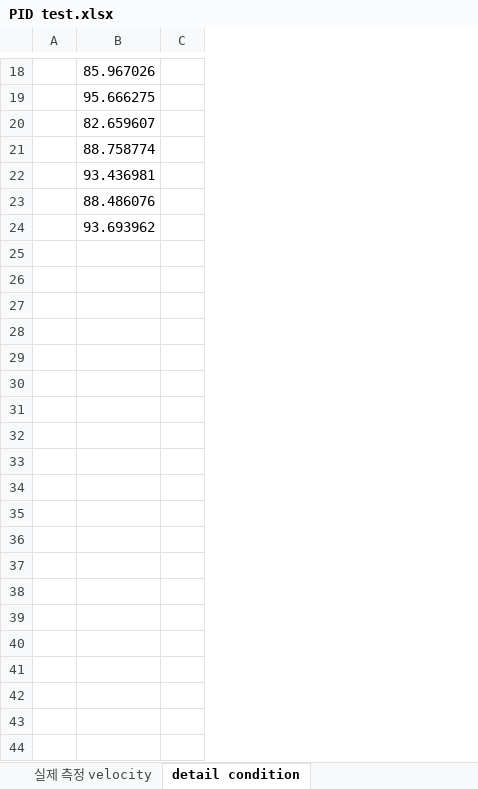
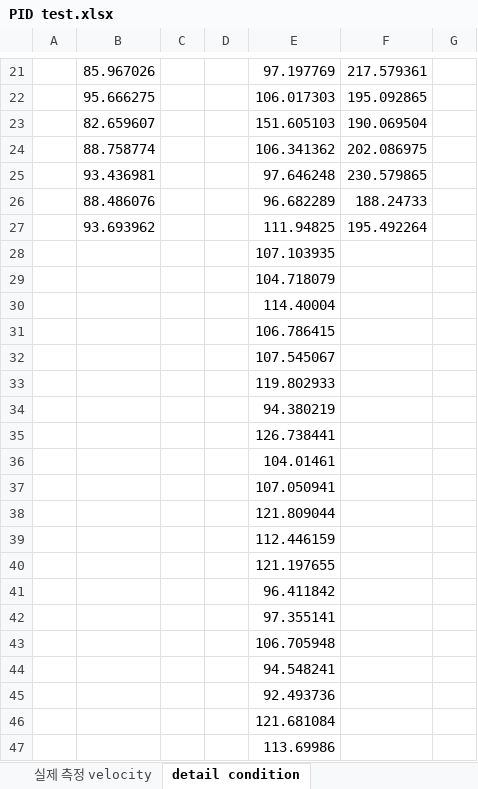
Before and after one commit to Uuuuuuho/testbench, an Excel workbook: PID test.xlsx, sheet detail condition, drawn as a sheet; only a part is shown, gaps mark what is left out; values as stored, in another font and other column widths than the file's, no borders; charts and pictures not drawn; removed rows and columns are numbered as before the commit, all else as after; the diff covers the shown part only; the diff names each change by its address in the sheet, - before the commit and + after, or states it on an @@ line.

```diff
--- a/PID test.xlsx (sheet detail condition)
+++ b/PID test.xlsx (sheet detail condition)
-column A, empty
+column A, empty
+column D, empty
+column E, rows 21-27: 97.197769 | 106.017303 | 151.605103 | 106.341362 | 97.646248 | 96.682289 | 111.94825
+column F, rows 21-27: 217.579361 | 195.092865 | 190.069504 | 202.086975 | 230.579865 | 188.24733 | 195.492264
+column G, empty
+row 28:  |  |  |  | 107.103935
+row 29:  |  |  |  | 104.718079
+row 30:  |  |  |  | 114.40004
+row 31:  |  |  |  | 106.786415
+row 32:  |  |  |  | 107.545067
+row 33:  |  |  |  | 119.802933
+row 34:  |  |  |  | 94.380219
+row 35:  |  |  |  | 126.738441
+row 36:  |  |  |  | 104.01461
+row 37:  |  |  |  | 107.050941
+row 38:  |  |  |  | 121.809044
+row 39:  |  |  |  | 112.446159
+row 40:  |  |  |  | 121.197655
+row 41:  |  |  |  | 96.411842
+row 42:  |  |  |  | 97.355141
+row 43:  |  |  |  | 106.705948
+row 44:  |  |  |  | 94.548241
+row 45:  |  |  |  | 92.493736
+row 46:  |  |  |  | 121.681084
+row 47:  |  |  |  | 113.69986
```
Also changed, not shown: 13 added rows elsewhere in this sheet, formulas that keep their value, charts or pictures, 41 other files.
